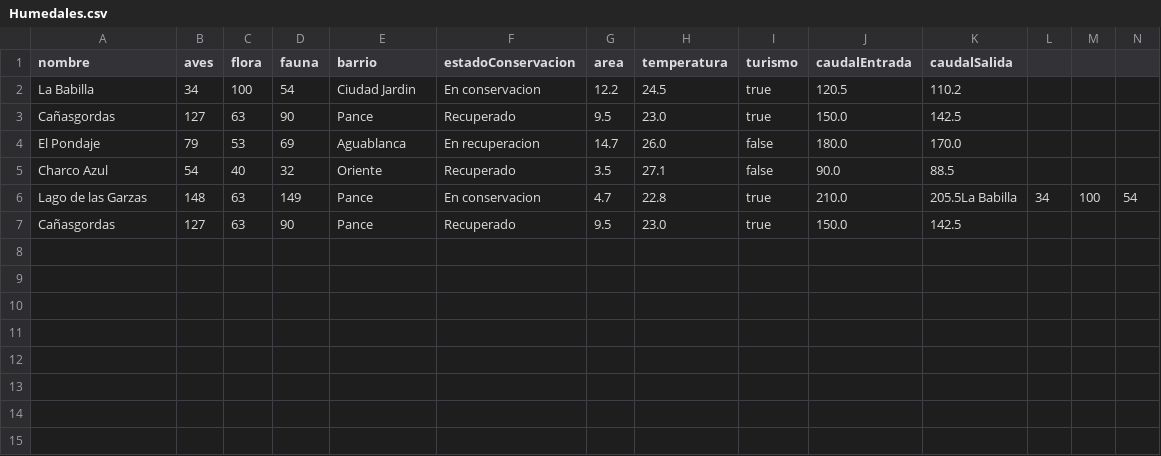
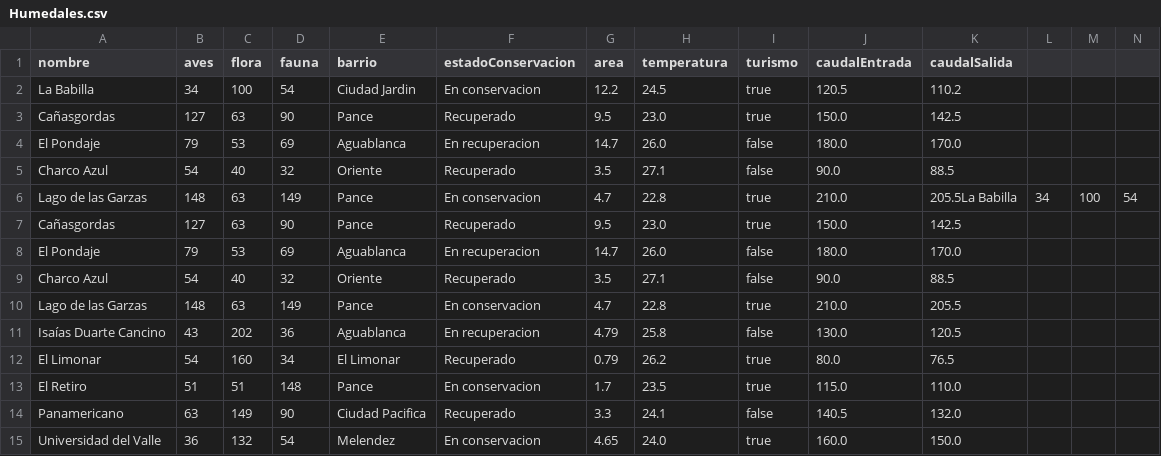
Before and after one commit to anasofia25/Algoritmos2, a CSV file: Humedales/Humedales.csv, drawn as a sheet; only a part is shown; rows hold the shown columns only; the diff names each change by its address in the sheet, - before the commit and + after, or states it on an @@ line.

Commit message:
Update Humedales.csv

```diff
--- a/Humedales/Humedales.csv
+++ b/Humedales/Humedales.csv
+row 8: El Pondaje | 79 | 53 | 69 | Aguablanca | En recuperacion | 14.7 | 26.0 | false | 180.0 | 170.0
+row 9: Charco Azul | 54 | 40 | 32 | Oriente | Recuperado | 3.5 | 27.1 | false | 90.0 | 88.5
+row 10: Lago de las Garzas | 148 | 63 | 149 | Pance | En conservacion | 4.7 | 22.8 | true | 210.0 | 205.5
+row 11: Isaías Duarte Cancino | 43 | 202 | 36 | Aguablanca | En recuperacion | 4.79 | 25.8 | false | 130.0 | 120.5
+row 12: El Limonar | 54 | 160 | 34 | El Limonar | Recuperado | 0.79 | 26.2 | true | 80.0 | 76.5
+row 13: El Retiro | 51 | 51 | 148 | Pance | En conservacion | 1.7 | 23.5 | true | 115.0 | 110.0
+row 14: Panamericano | 63 | 149 | 90 | Ciudad Pacifica | Recuperado | 3.3 | 24.1 | false | 140.5 | 132.0
+row 15: Universidad del Valle | 36 | 132 | 54 | Melendez | En conservacion | 4.65 | 24.0 | true | 160.0 | 150.0
```
